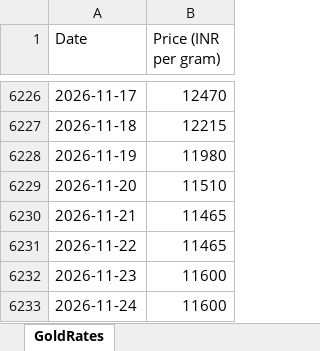
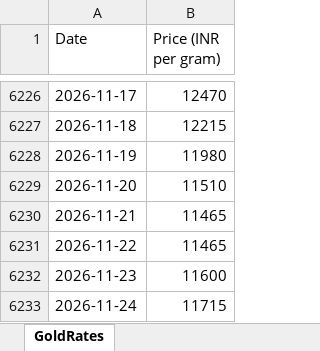
Before and after one commit to tijothomas11/Goldrates, an Excel workbook: gold_rates.xlsx, sheet GoldRates, drawn as a sheet; only a part is shown, gaps mark what is left out; values as stored, in another font and other column widths than the file's, no borders; the diff names each change by its address in the sheet, - before the commit and + after, or states it on an @@ line.

```diff
--- a/gold_rates.xlsx (sheet GoldRates)
+++ b/gold_rates.xlsx (sheet GoldRates)
-B6233 (Price (INR per gram)): 11600
+B6233 (Price (INR per gram)): 11715
```
Also changed, not shown: 4 other files.
